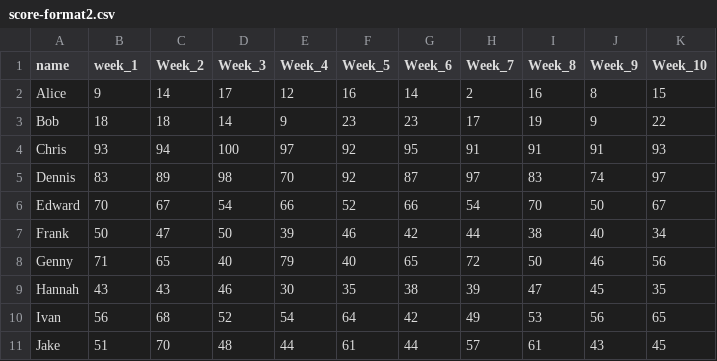
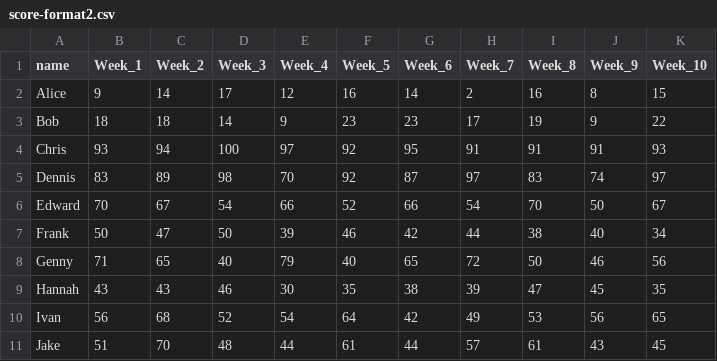
Before and after one commit to catle001/FYP, a CSV file: learn_js/score-format2.csv, drawn as a sheet.

Commit message:
slider change week

```diff
--- a/learn_js/score-format2.csv
+++ b/learn_js/score-format2.csv
@@ -1,2 +1,2 @@
-name,week_1,Week_2,Week_3,Week_4,Week_5,Week_6,Week_7,Week_8,Week_9,Week_10
+name,Week_1,Week_2,Week_3,Week_4,Week_5,Week_6,Week_7,Week_8,Week_9,Week_10
 Alice,9,14,17,12,16,14,2,16,8,15
```
Also changed, not shown: 1 other file.
